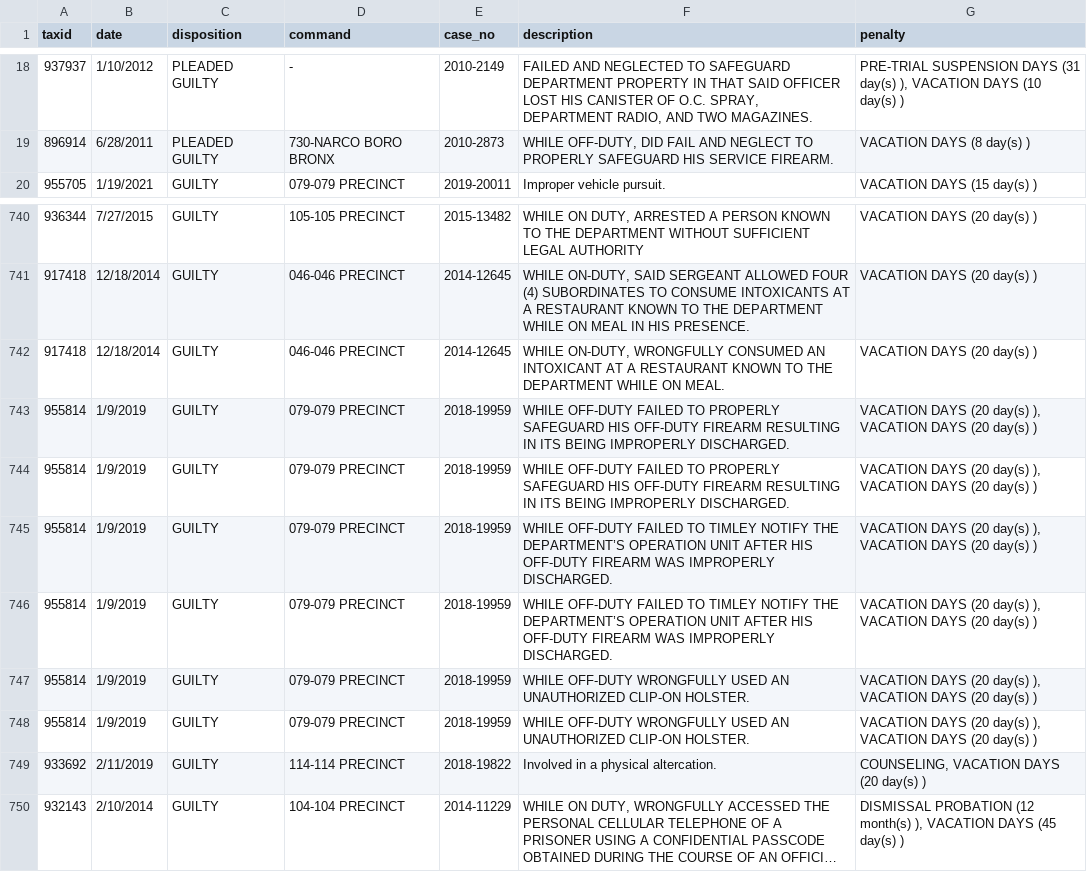
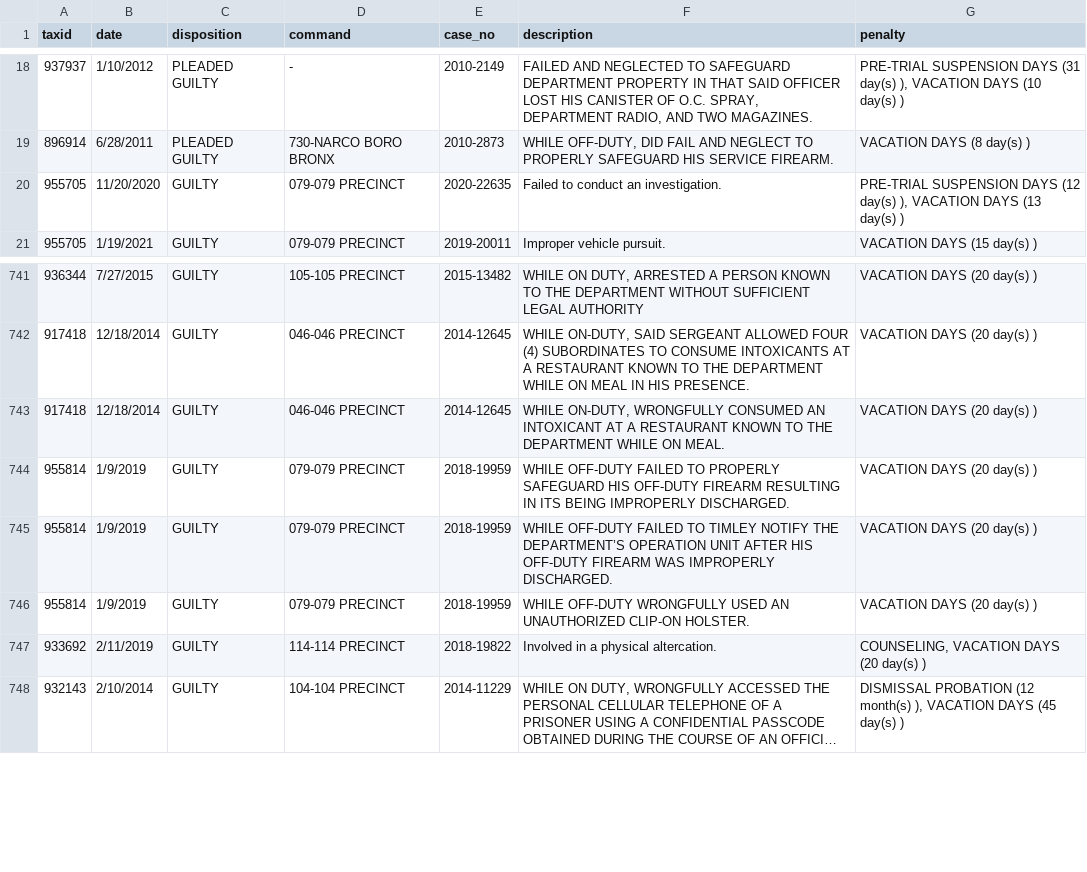
Before and after one commit to ryanwatkins/nypd-officer-profiles, a CSV file: discipline.csv, drawn as a sheet; only a part is shown, gaps mark what is left out; long unchanged cells end in …; removed rows and columns are numbered as before the commit, all else as after; the diff names each change by its address in the sheet, - before the commit and + after, or states it on an @@ line.

```diff
--- a/discipline.csv
+++ b/discipline.csv
+row 20: 955705 | 11/20/2020 | GUILTY | 079-079 PRECINCT | 2020-22635 | Failed to conduct an investigation. | PRE-TRIAL SUSPENSION DAYS (12 day(s) ), VACATION DAYS (13 day(s) )
-G744 (penalty): VACATION DAYS (20 day(s) ), VACATION DAYS (20 day(s) )
+G744 (penalty): VACATION DAYS (20 day(s) )
-row 744: 955814 | 1/9/2019 | GUILTY | 079-079 PRECINCT | 2018-19959 | WHILE OFF-DUTY FAILED TO PROPERLY SAFEGUARD HIS OFF-DUTY FIREARM RESULTING IN ITS BEING IMPROPERLY DISCHARGED. | VACATION DAYS (20 day(s) ), VACATION DAYS (20 day(s) )
-G745 (penalty): VACATION DAYS (20 day(s) ), VACATION DAYS (20 day(s) )
+G745 (penalty): VACATION DAYS (20 day(s) )
-row 746: 955814 | 1/9/2019 | GUILTY | 079-079 PRECINCT | 2018-19959 | WHILE OFF-DUTY FAILED TO TIMLEY NOTIFY THE DEPARTMENT’S OPERATION UNIT AFTER HIS OFF-DUTY FIREARM WAS IMPROPERLY DISCHARGED. | VACATION DAYS (20 day(s) ), VACATION DAYS (20 day(s) )
-G746 (penalty): VACATION DAYS (20 day(s) ), VACATION DAYS (20 day(s) )
+G746 (penalty): VACATION DAYS (20 day(s) )
-row 748: 955814 | 1/9/2019 | GUILTY | 079-079 PRECINCT | 2018-19959 | WHILE OFF-DUTY WRONGFULLY USED AN UNAUTHORIZED CLIP-ON HOLSTER. | VACATION DAYS (20 day(s) ), VACATION DAYS (20 day(s) )
```
Also changed, not shown: 27 other files.
